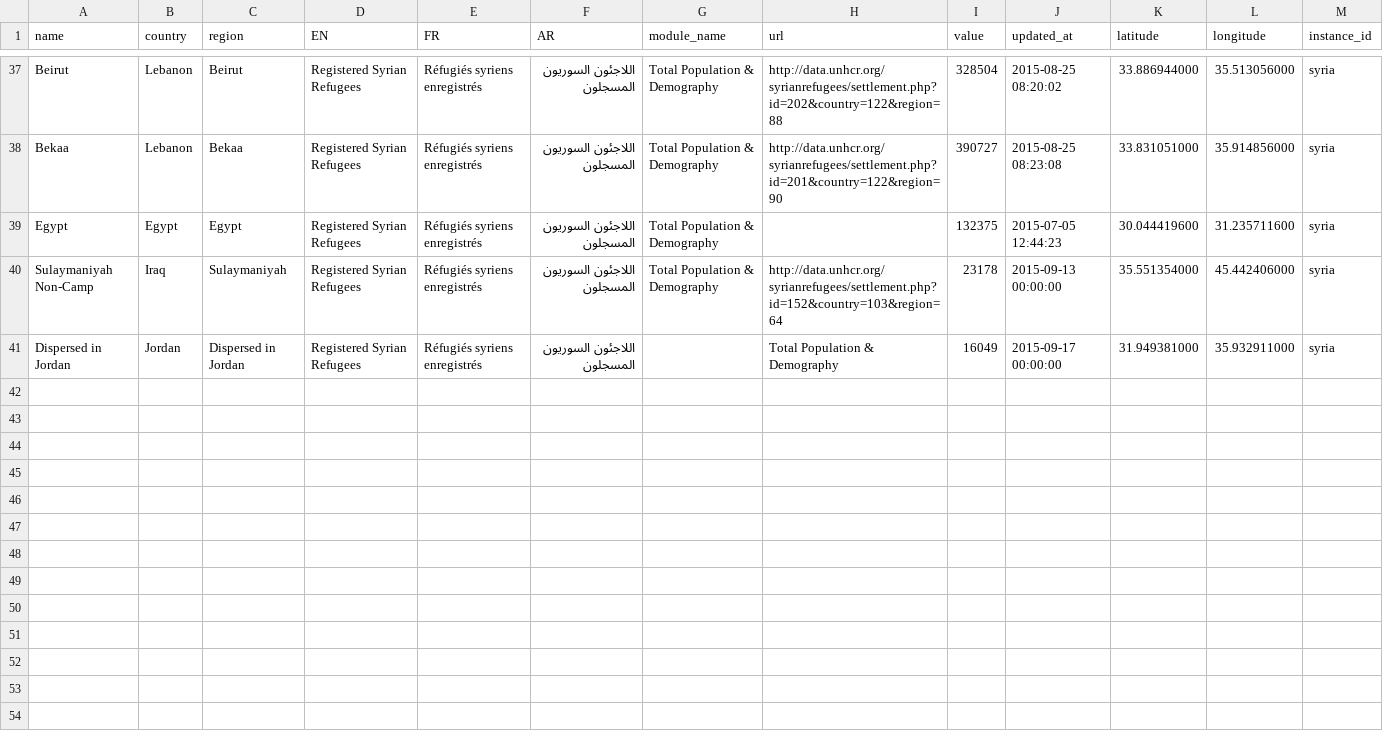
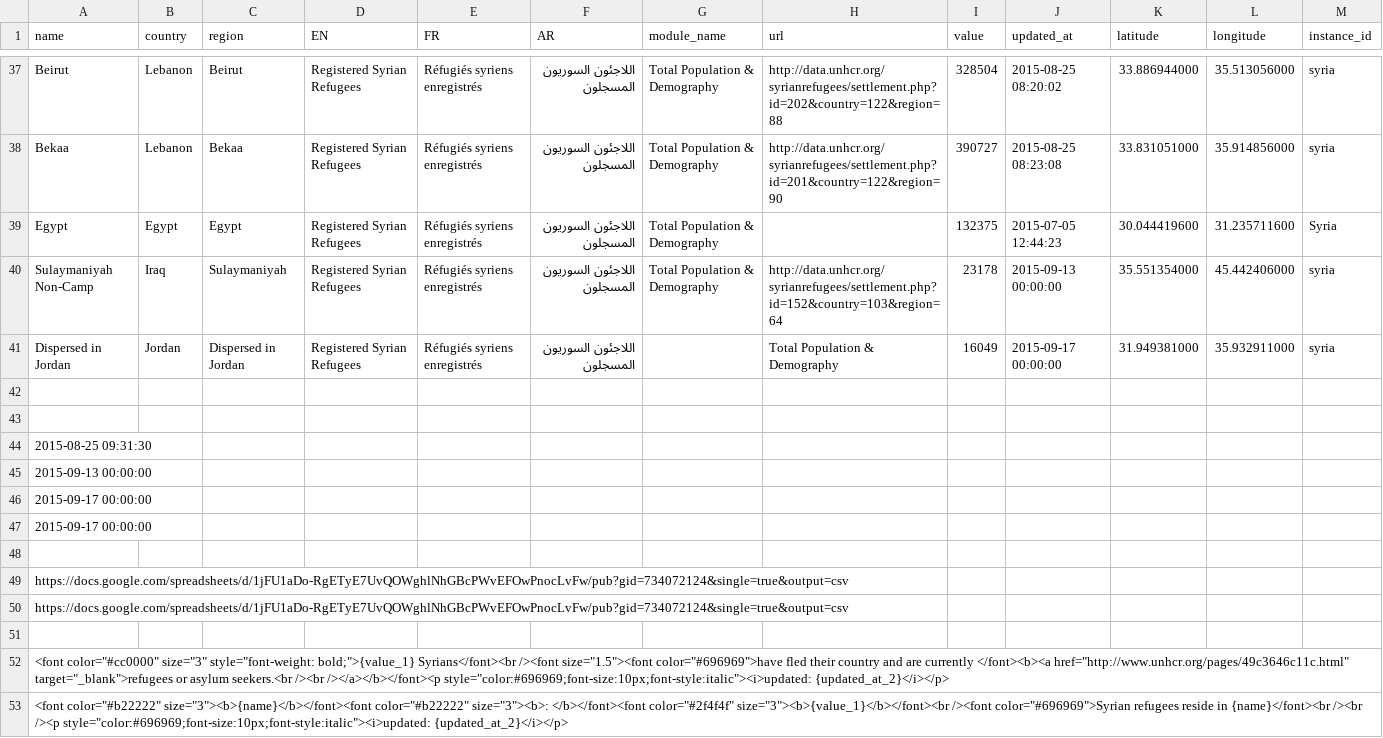
Before and after one commit to davidasbury/SyriaTest, a CSV file: Syria_UNHCR_Settlements.csv, drawn as a sheet; only a part is shown, gaps mark what is left out.

```diff
--- a/Syria_UNHCR_Settlements.csv
+++ b/Syria_UNHCR_Settlements.csv
@@ -38,4 +38,16 @@ Beirut,Lebanon,Beirut,Registered Syrian Refugees,Réfugiés syriens enregistrés
 Bekaa,Lebanon,Bekaa,Registered Syrian Refugees,Réfugiés syriens enregistrés,اللاجئون السوريون المسجلون,Total Population & Demography,http://data.unhcr.org/syrianrefugees/settlement.php?id=201&country=122&region=90,390727,2015-08-25 08:23:08,33.831051000,35.914856000,syria
-Egypt,Egypt,Egypt,Registered Syrian Refugees,Réfugiés syriens enregistrés,اللاجئون السوريون المسجلون,Total Population & Demography,,132375,2015-07-05 12:44:23,30.044419600,31.235711600,syria
+Egypt,Egypt,Egypt,Registered Syrian Refugees,Réfugiés syriens enregistrés,اللاجئون السوريون المسجلون,Total Population & Demography,,132375,2015-07-05 12:44:23,30.044419600,31.235711600,Syria
 Sulaymaniyah Non-Camp,Iraq,Sulaymaniyah,Registered Syrian Refugees,Réfugiés syriens enregistrés,اللاجئون السوريون المسجلون,Total Population & Demography,http://data.unhcr.org/syrianrefugees/settlement.php?id=152&country=103&region=64,23178,2015-09-13 00:00:00,35.551354000,45.442406000,syria
 Dispersed in Jordan,Jordan,Dispersed in Jordan,Registered Syrian Refugees,Réfugiés syriens enregistrés,اللاجئون السوريون المسجلون,,Total Population & Demography,16049,2015-09-17 00:00:00,31.949381000,35.932911000,syria
+
+
+2015-08-25 09:31:30
+2015-09-13 00:00:00
+2015-09-17 00:00:00
+2015-09-17 00:00:00
+
+https://docs.google.com/spreadsheets/d/1jFU1aDo-RgETyE7UvQOWghlNhGBcPWvEFOwPnocLvFw/pub?gid=734072124&single=true&output=csv
+https://docs.google.com/spreadsheets/d/1jFU1aDo-RgETyE7UvQOWghlNhGBcPWvEFOwPnocLvFw/pub?gid=734072124&single=true&output=csv
+
+<font color="#cc0000" size="3" style="font-weight: bold;">{value_1} Syrians</font><br /><font size="1.5"><font color="#696969">have fled their country and are currently </font><b><a href="http://www.unhcr.org/pages/49c3646c11c.html" target="_blank">refugees or asylum seekers.<br /><br /></a></b></font><p style="color:#696969;font-size:10px;font-style:italic"><i>updated: {updated_at_2}</i></p>
+<font color="#b22222" size="3"><b>{name}</b></font><font color="#b22222" size="3"><b>: </b></font><font color="#2f4f4f" size="3"><b>{value_1}</b></font><br /><font color="#696969">Syrian refugees reside in {name}</font><br /><br /><p style="color:#696969;font-size:10px;font-style:italic"><i>updated: {updated_at_2}</i></p>
```
Also changed, not shown: 3 other files.
